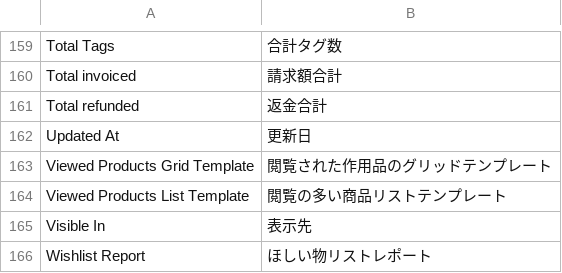
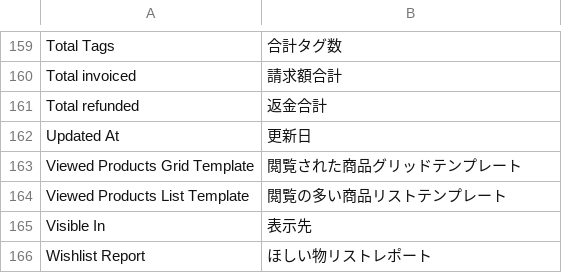
Before and after one commit to HirokazuNishi/Magento-Japanese-Translation, a CSV file: ja_JP/Mage_Reports.csv, drawn as a sheet; only a part is shown, gaps mark what is left out.

Commit message:
fix mistranslations.
	modified:   ja_JP/Mage_Reports.csv
	modified:   ja_JP/Mage_Sales.csv

```diff
--- a/ja_JP/Mage_Reports.csv
+++ b/ja_JP/Mage_Reports.csv
@@ -162,3 +162,3 @@
 "Updated At","更新日"
-"Viewed Products Grid Template","閲覧された作用品のグリッドテンプレート"
+"Viewed Products Grid Template","閲覧された商品グリッドテンプレート"
 "Viewed Products List Template","閲覧の多い商品リストテンプレート"
```
Also changed, not shown: ja_JP/Mage_Sales.csv.
